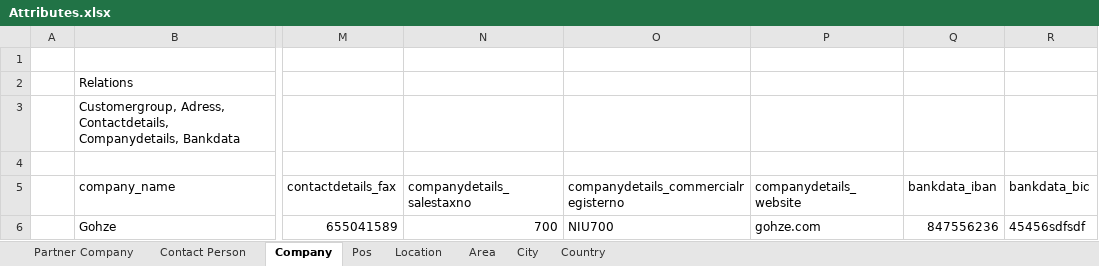
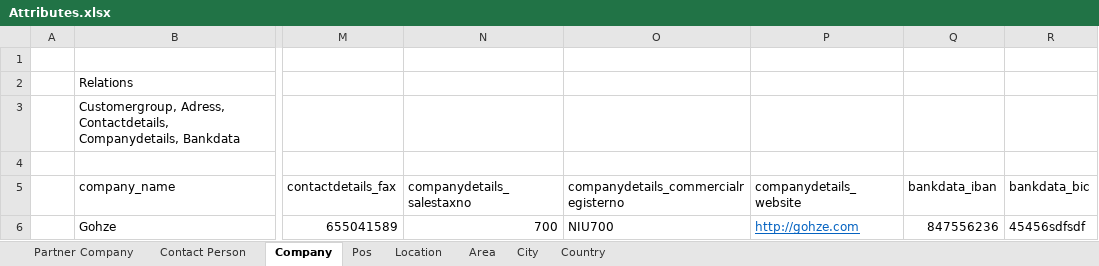
Before and after one commit to ramsesndame237/landify, an Excel workbook: Attributes.xlsx, sheet Company, drawn as a sheet; only a part is shown, gaps mark what is left out; values as stored, in another font and other column widths than the file's, no borders; the diff names each change by its address in the sheet, - before the commit and + after, or states it on an @@ line.

```diff
--- a/Attributes.xlsx (sheet Company)
+++ b/Attributes.xlsx (sheet Company)
-P6 (companydetails_website): gohze.com
+P6 (companydetails_website): http://gohze.com
@@ P6 underline: off → on, text colour: black → #0563C1 @@
```
Also changed, not shown: sheet Contact Person, sheet Pos, sheet Area, sheet Partner Company, 5 other files.
